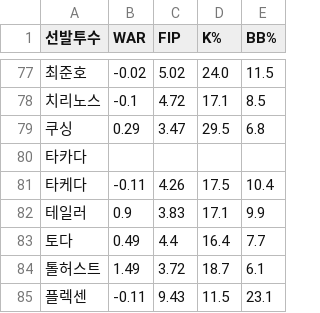
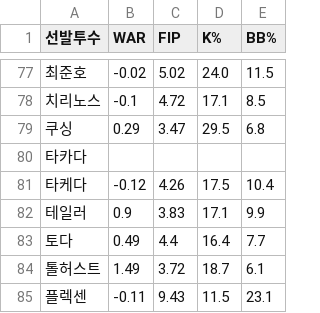
Before and after one commit to smmartworld/kbostarter, a CSV file: pitcher_advanced_stats.csv, drawn as a sheet; only a part is shown, gaps mark what is left out.

```diff
--- a/pitcher_advanced_stats.csv
+++ b/pitcher_advanced_stats.csv
@@ -80,3 +80,3 @@
 타카다,,,,
-타케다,-0.11,4.26,17.5,10.4
+타케다,-0.12,4.26,17.5,10.4
 테일러,0.9,3.83,17.1,9.9
```
Also changed, not shown: 로테이션_마스터데이터.csv.
